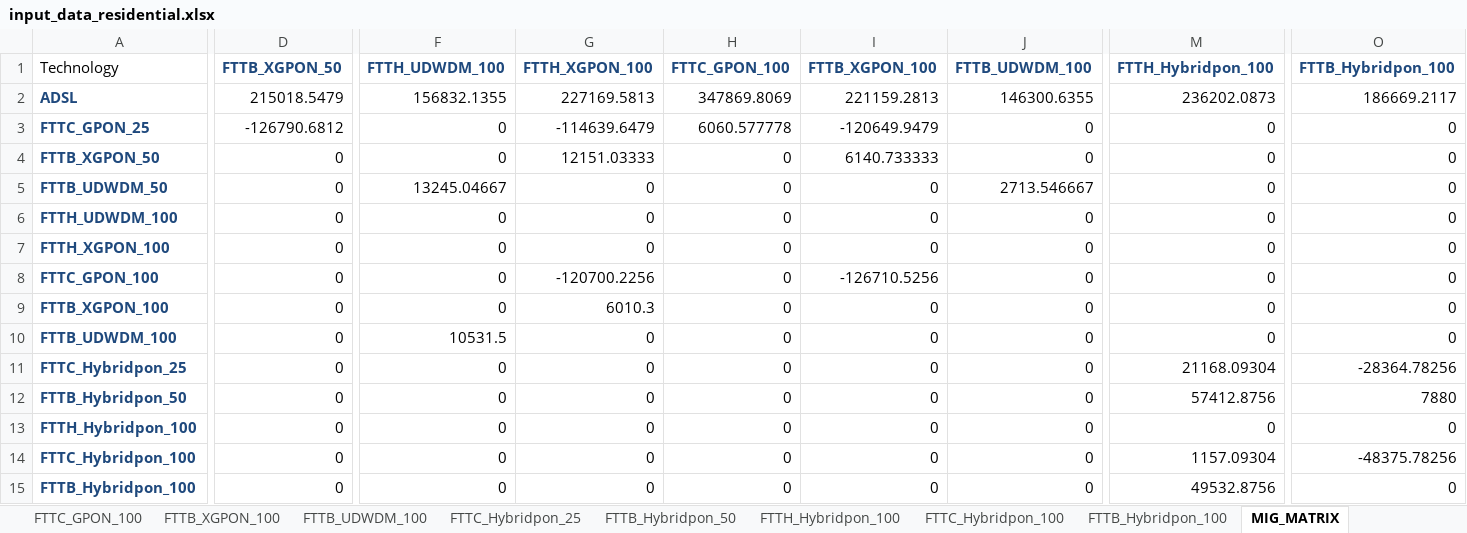
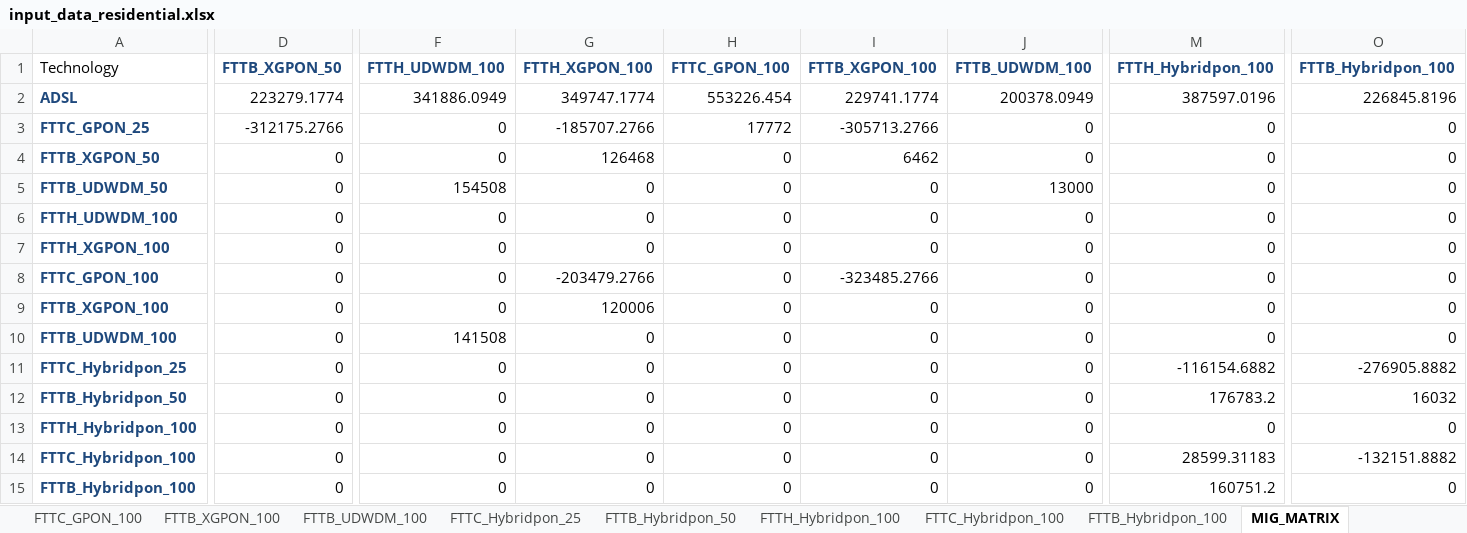
Before and after one commit to SaiPatri/ExpectiMigPlan, an Excel workbook: tumlknexpectimax/excel_data/input_data_residential.xlsx, sheet MIG_MATRIX, drawn as a sheet; only a part is shown, gaps mark what is left out; values as stored, in another font and other column widths than the file's, no borders; the diff covers the shown part only; the diff names each change by its address in the sheet, - before the commit and + after, or states it on an @@ line.

```diff
--- a/tumlknexpectimax/excel_data/input_data_residential.xlsx (sheet MIG_MATRIX)
+++ b/tumlknexpectimax/excel_data/input_data_residential.xlsx (sheet MIG_MATRIX)
-D2 (FTTB_XGPON_50): 215018.5479
+D2 (FTTB_XGPON_50): 223279.1774
-F2 (FTTH_UDWDM_100): 156832.1355
+F2 (FTTH_UDWDM_100): 341886.0949
-G2 (FTTH_XGPON_100): 227169.5813
+G2 (FTTH_XGPON_100): 349747.1774
-H2 (FTTC_GPON_100): 347869.8069
+H2 (FTTC_GPON_100): 553226.454
-I2 (FTTB_XGPON_100): 221159.2813
+I2 (FTTB_XGPON_100): 229741.1774
-J2 (FTTB_UDWDM_100): 146300.6355
+J2 (FTTB_UDWDM_100): 200378.0949
-M2 (FTTH_Hybridpon_100): 236202.0873
+M2 (FTTH_Hybridpon_100): 387597.0196
-O2 (FTTB_Hybridpon_100): 186669.2117
+O2 (FTTB_Hybridpon_100): 226845.8196
-D3 (FTTB_XGPON_50): -126790.6812
+D3 (FTTB_XGPON_50): -312175.2766
-G3 (FTTH_XGPON_100): -114639.6479
+G3 (FTTH_XGPON_100): -185707.2766
-H3 (FTTC_GPON_100): 6060.577778
+H3 (FTTC_GPON_100): 17772
-I3 (FTTB_XGPON_100): -120649.9479
+I3 (FTTB_XGPON_100): -305713.2766
-G4 (FTTH_XGPON_100): 12151.03333
+G4 (FTTH_XGPON_100): 126468
-I4 (FTTB_XGPON_100): 6140.733333
+I4 (FTTB_XGPON_100): 6462
-F5 (FTTH_UDWDM_100): 13245.04667
+F5 (FTTH_UDWDM_100): 154508
-J5 (FTTB_UDWDM_100): 2713.546667
+J5 (FTTB_UDWDM_100): 13000
-G8 (FTTH_XGPON_100): -120700.2256
+G8 (FTTH_XGPON_100): -203479.2766
-I8 (FTTB_XGPON_100): -126710.5256
+I8 (FTTB_XGPON_100): -323485.2766
-G9 (FTTH_XGPON_100): 6010.3
+G9 (FTTH_XGPON_100): 120006
-F10 (FTTH_UDWDM_100): 10531.5
+F10 (FTTH_UDWDM_100): 141508
-M11 (FTTH_Hybridpon_100): 21168.09304
+M11 (FTTH_Hybridpon_100): -116154.6882
-O11 (FTTB_Hybridpon_100): -28364.78256
+O11 (FTTB_Hybridpon_100): -276905.8882
-M12 (FTTH_Hybridpon_100): 57412.8756
+M12 (FTTH_Hybridpon_100): 176783.2
-O12 (FTTB_Hybridpon_100): 7880
+O12 (FTTB_Hybridpon_100): 16032
-M14 (FTTH_Hybridpon_100): 1157.09304
+M14 (FTTH_Hybridpon_100): 28599.31183
-O14 (FTTB_Hybridpon_100): -48375.78256
+O14 (FTTB_Hybridpon_100): -132151.8882
-M15 (FTTH_Hybridpon_100): 49532.8756
+M15 (FTTH_Hybridpon_100): 160751.2
```
Also changed, not shown: 7 edited cells elsewhere in this sheet, sheet Revenue, sheet CAPEX, sheet OPEX, charts or pictures, 3 other files.
